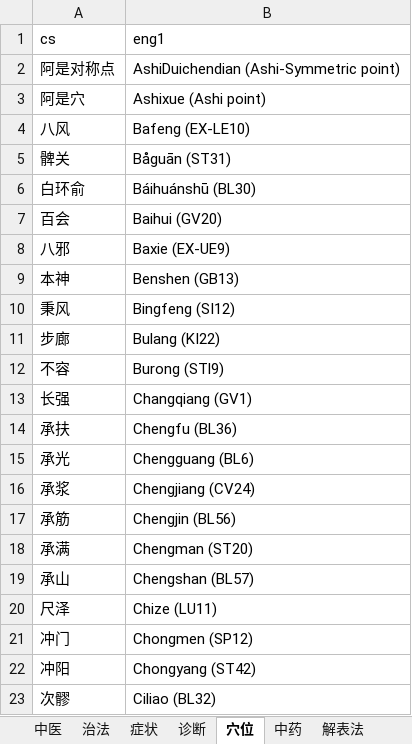
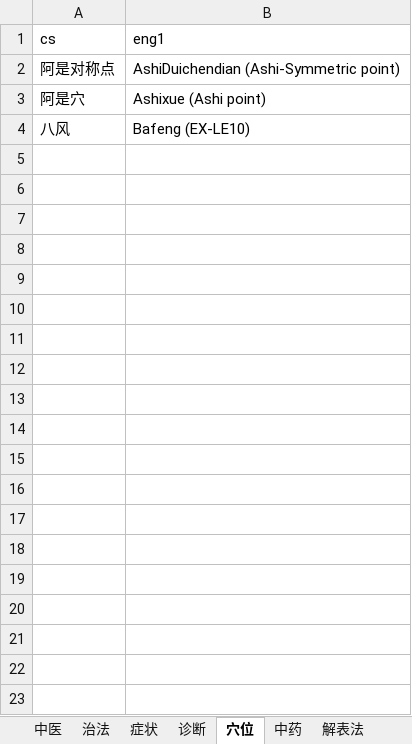
Before and after one commit to hopeng/acuman, an Excel workbook: docs/tcm-words.xlsx, sheet 穴位, drawn as a sheet; only a part is shown; values as stored, in another font and other column widths than the file's, no borders; the diff covers the shown part only; the diff names each change by its address in the sheet, - before the commit and + after, or states it on an @@ line.

```diff
--- a/docs/tcm-words.xlsx (sheet 穴位)
+++ b/docs/tcm-words.xlsx (sheet 穴位)
-row 5: 髀关 | Båguān (ST31)
-row 6: 白环俞 | Báihuánshū (BL30)
-row 7: 百会 | Baihui (GV20)
-row 8: 八邪 | Baxie (EX-UE9)
-row 9: 本神 | Benshen (GB13)
-row 10: 秉风 | Bingfeng (SI12)
-row 11: 步廊 | Bulang (KI22)
-row 12: 不容 | Burong (STl9)
-row 13: 长强 | Changqiang (GV1)
-row 14: 承扶 | Chengfu (BL36)
-row 15: 承光 | Chengguang (BL6)
-row 16: 承浆 | Chengjiang (CV24)
-row 17: 承筋 | Chengjin (BL56)
-row 18: 承满 | Chengman (ST20)
-row 19: 承山 | Chengshan (BL57)
-row 20: 尺泽 | Chize (LU11)
-row 21: 冲门 | Chongmen (SP12)
-row 22: 冲阳 | Chongyang (ST42)
-row 23: 次髎 | Ciliao (BL32)
```
Also changed, not shown: 287 removed rows elsewhere in this sheet, 7 other files.
